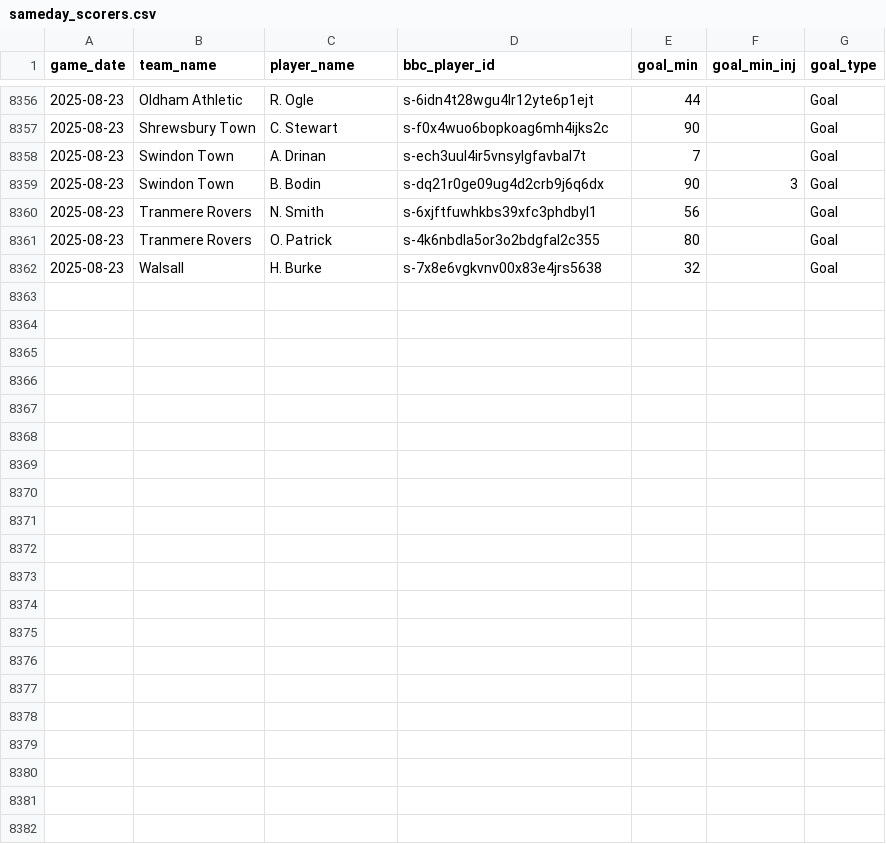
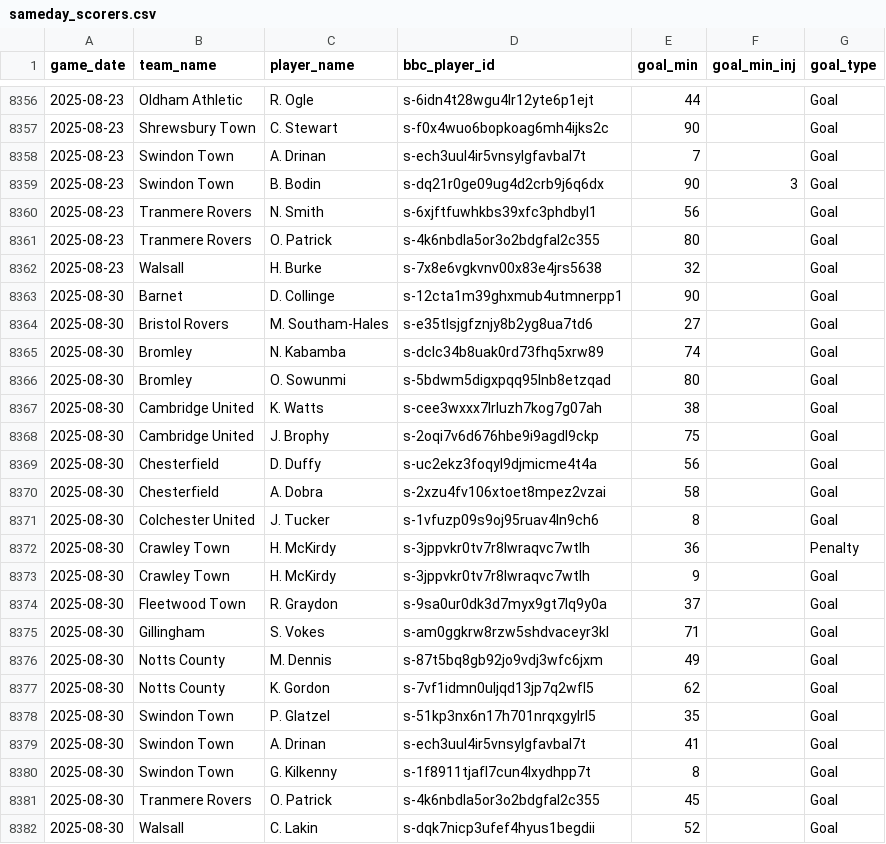
Before and after one commit to petebrown/data-updater-v2, a CSV file: data/sameday_scorers.csv, drawn as a sheet; only a part is shown, gaps mark what is left out.

Commit message:
updated after notts county (h)

```diff
--- a/data/sameday_scorers.csv
+++ b/data/sameday_scorers.csv
@@ -8362 +8362,21 @@ game_date,team_name,player_name,bbc_player_id,goal_min,goal_min_inj,goal_type
 2025-08-23,Walsall,H. Burke,s-7x8e6vgkvnv00x83e4jrs5638,32,,Goal
+2025-08-30,Barnet,D. Collinge,s-12cta1m39ghxmub4utmnerpp1,90,,Goal
+2025-08-30,Bristol Rovers,M. Southam-Hales,s-e35tlsjgfznjy8b2yg8ua7td6,27,,Goal
+2025-08-30,Bromley,N. Kabamba,s-dclc34b8uak0rd73fhq5xrw89,74,,Goal
+2025-08-30,Bromley,O. Sowunmi,s-5bdwm5digxpqq95lnb8etzqad,80,,Goal
+2025-08-30,Cambridge United,K. Watts,s-cee3wxxx7lrluzh7kog7g07ah,38,,Goal
+2025-08-30,Cambridge United,J. Brophy,s-2oqi7v6d676hbe9i9agdl9ckp,75,,Goal
+2025-08-30,Chesterfield,D. Duffy,s-uc2ekz3foqyl9djmicme4t4a,56,,Goal
+2025-08-30,Chesterfield,A. Dobra,s-2xzu4fv106xtoet8mpez2vzai,58,,Goal
+2025-08-30,Colchester United,J. Tucker,s-1vfuzp09s9oj95ruav4ln9ch6,8,,Goal
+2025-08-30,Crawley Town,H. McKirdy,s-3jppvkr0tv7r8lwraqvc7wtlh,36,,Penalty
+2025-08-30,Crawley Town,H. McKirdy,s-3jppvkr0tv7r8lwraqvc7wtlh,9,,Goal
+2025-08-30,Fleetwood Town,R. Graydon,s-9sa0ur0dk3d7myx9gt7lq9y0a,37,,Goal
+2025-08-30,Gillingham,S. Vokes,s-am0ggkrw8rzw5shdvaceyr3kl,71,,Goal
+2025-08-30,Notts County,M. Dennis,s-87t5bq8gb92jo9vdj3wfc6jxm,49,,Goal
+2025-08-30,Notts County,K. Gordon,s-7vf1idmn0uljqd13jp7q2wfl5,62,,Goal
+2025-08-30,Swindon Town,P. Glatzel,s-51kp3nx6n17h701nrqxgylrl5,35,,Goal
+2025-08-30,Swindon Town,A. Drinan,s-ech3uul4ir5vnsylgfavbal7t,41,,Goal
+2025-08-30,Swindon Town,G. Kilkenny,s-1f8911tjafl7cun4lxydhpp7t,8,,Goal
+2025-08-30,Tranmere Rovers,O. Patrick,s-4k6nbdla5or3o2bdgfal2c355,45,,Goal
+2025-08-30,Walsall,C. Lakin,s-dqk7nicp3ufef4hyus1begdii,52,,Goal
```
Also changed, not shown: data-r/sub_mins.csv, data-r/subs.csv, 22 other files.
